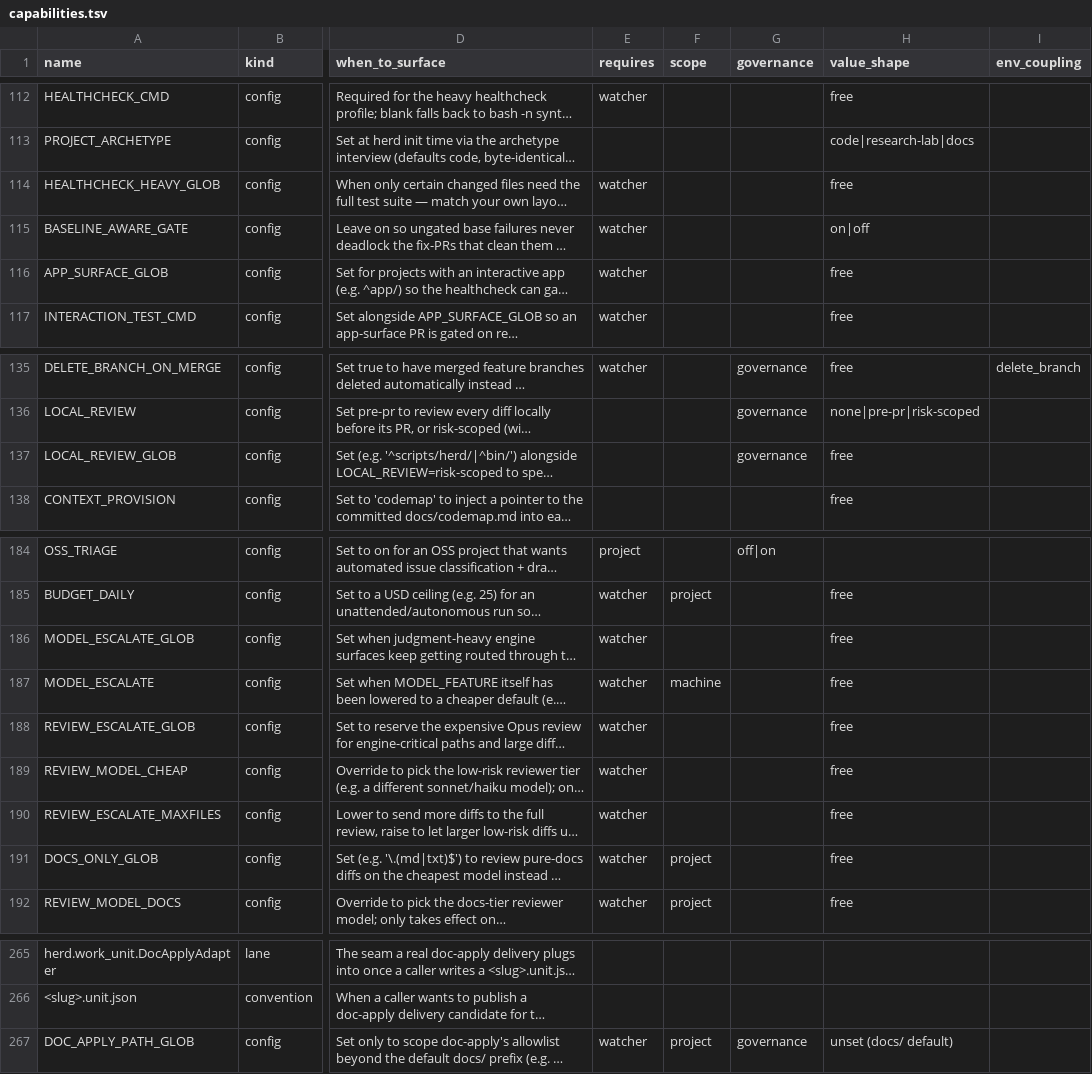
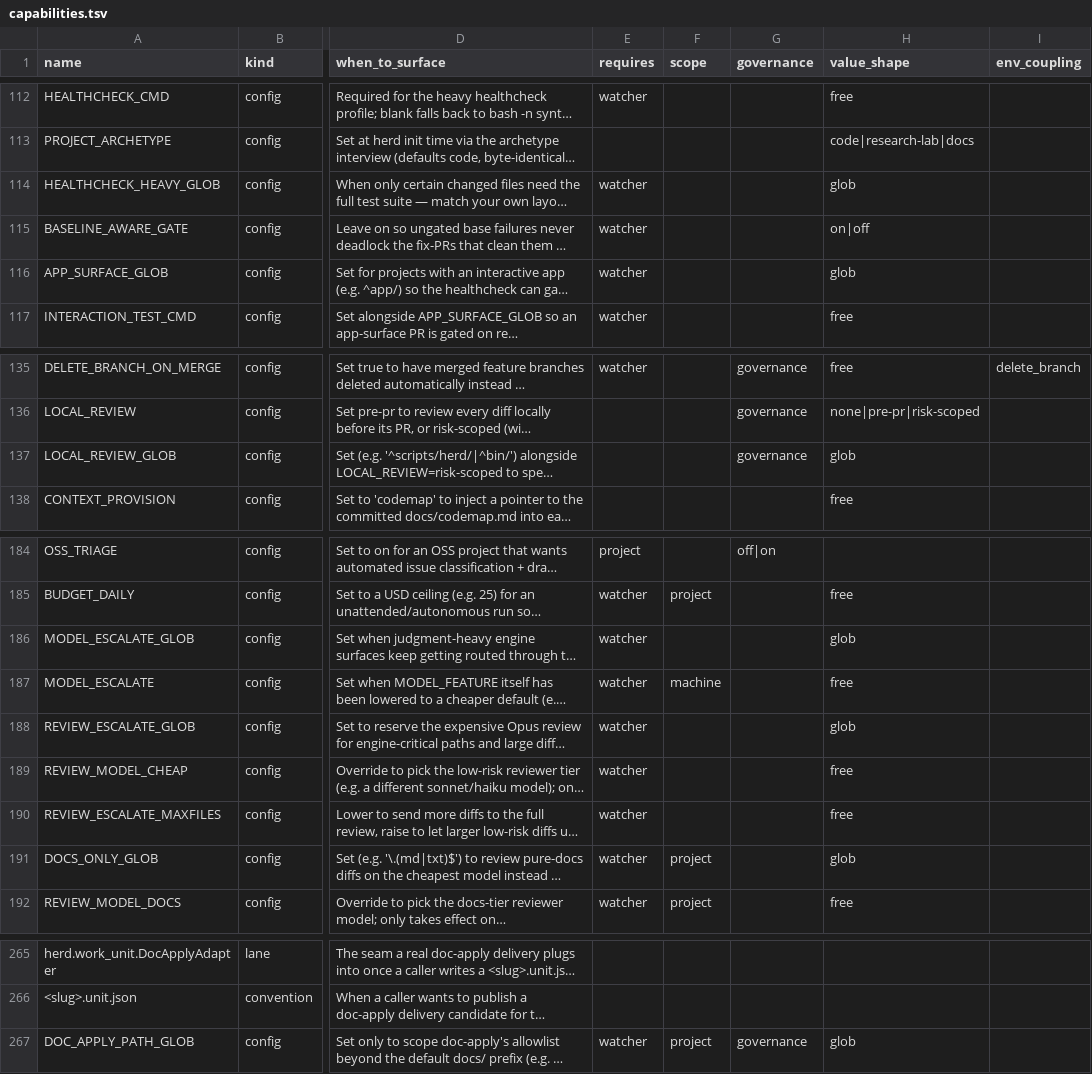
Before and after one commit to briankeegan1/herdkit, a TSV file: templates/capabilities.tsv, drawn as a sheet; only a part is shown, gaps mark what is left out; long unchanged cells end in …; the diff names each change by its address in the sheet, - before the commit and + after, or states it on an @@ line.

Commit message:
fix(config): vetted charset for glob-typed config keys (HERD-413)
herd config set rejected $ ` \ " for every key uniformly, so the *_GLOB
keys (DOCS_ONLY_GLOB, REVIEW_ESCALATE_GLOB, HEALTHCHECK_HEAVY_GLOB,
MODEL_ESCALATE_GLOB, APP_SURFACE_GLOB, LOCAL_REVIEW_GLOB,
DOC_APPLY_PATH_GLOB) — documented as egrep patterns — could never carry
an anchored pattern like ^docs/.*[.]md$, forcing operators to hand-edit
.herd/config (forbidden by policy) or fall back to unanchored patterns.

Mark these 7 keys value_shape=glob in templates/capabilities.tsv (also
fixes DOC_APPLY_PATH_GLOB's value_shape cell, which held stray prose
instead of a real shape token). In bin/herd, a glob-shaped key now
validates against a dedicated whitelist (word chars plus
. * + ? [ ] ( ) { } | ^ $ \ / , -) instead of the blanket shell-active
blacklist; every other key keeps the exact prior blacklist behavior.
Newline is still refused for every key regardless of shape.

Audited every read site of the 7 keys across bin/herd, scripts/herd/**,
and pysrc/herd/work_unit.py: each one consumes the value only as a
grep -E/egrep pattern argument or a Python re.match pattern — never
eval'd, never passed to bash -c/os.system/subprocess(shell=True), and
never reached via command substitution. Full site list in the PR body.

Refs: HERD-413

```diff
--- a/templates/capabilities.tsv
+++ b/templates/capabilities.tsv
-H114 (value_shape): free
+H114 (value_shape): glob
-H116 (value_shape): free
+H116 (value_shape): glob
-H137 (value_shape): free
+H137 (value_shape): glob
-H186 (value_shape): free
+H186 (value_shape): glob
-H188 (value_shape): free
+H188 (value_shape): glob
-H191 (value_shape): free
+H191 (value_shape): glob
-H267 (value_shape): unset (docs/ default)
+H267 (value_shape): glob
```
Also changed, not shown: 2 other files.
